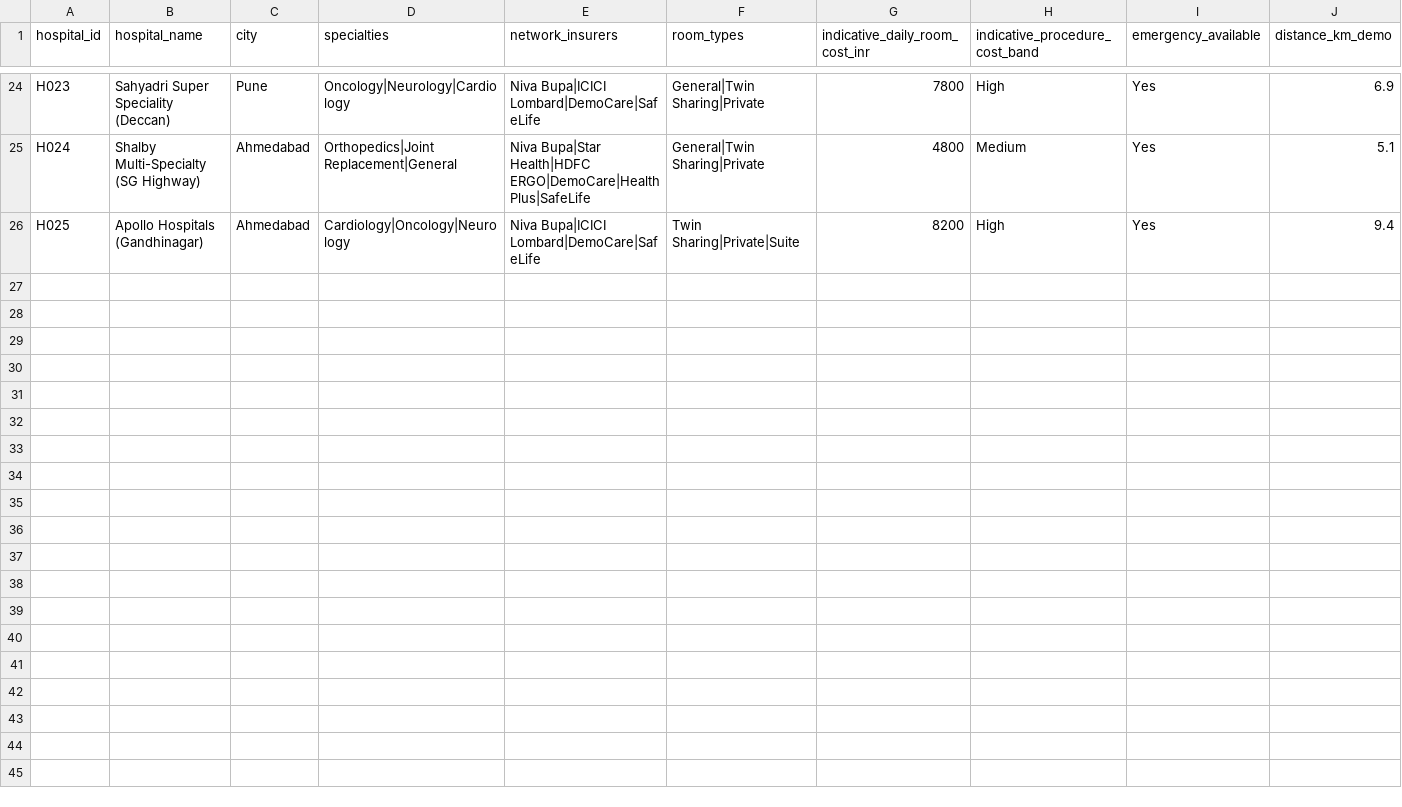
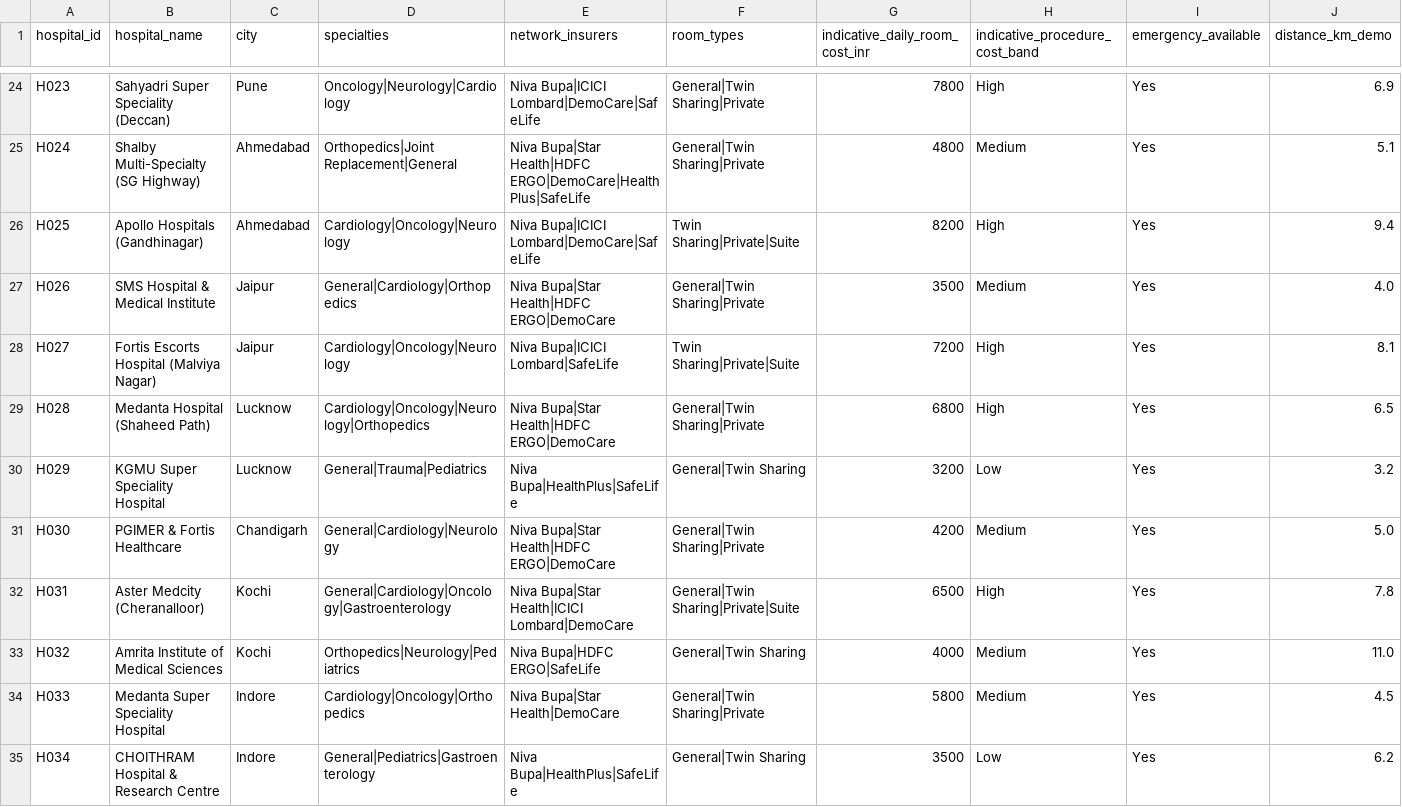
Before and after one commit to bshubhayu07/carecover-copilot, a CSV file: data/hospitals.csv, drawn as a sheet; only a part is shown, gaps mark what is left out; the diff covers the shown part only.

Commit message:
feat: expand hospital network directory to 43 prominent hospitals across 22 major Indian districts

```diff
--- a/data/hospitals.csv
+++ b/data/hospitals.csv
@@ -26 +26,10 @@ H024,Shalby Multi-Specialty (SG Highway),Ahmedabad,Orthopedics|Joint Replacement
 H025,Apollo Hospitals (Gandhinagar),Ahmedabad,Cardiology|Oncology|Neurology,Niva Bupa|ICICI Lombard|DemoCare|SafeLife,Twin Sharing|Private|Suite,8200,High,Yes,9.4
+H026,SMS Hospital & Medical Institute,Jaipur,General|Cardiology|Orthopedics,Niva Bupa|Star Health|HDFC ERGO|DemoCare,General|Twin Sharing|Private,3500,Medium,Yes,4.0
+H027,Fortis Escorts Hospital (Malviya Nagar),Jaipur,Cardiology|Oncology|Neurology,Niva Bupa|ICICI Lombard|SafeLife,Twin Sharing|Private|Suite,7200,High,Yes,8.1
+H028,Medanta Hospital (Shaheed Path),Lucknow,Cardiology|Oncology|Neurology|Orthopedics,Niva Bupa|Star Health|HDFC ERGO|DemoCare,General|Twin Sharing|Private,6800,High,Yes,6.5
+H029,KGMU Super Speciality Hospital,Lucknow,General|Trauma|Pediatrics,Niva Bupa|HealthPlus|SafeLife,General|Twin Sharing,3200,Low,Yes,3.2
+H030,PGIMER & Fortis Healthcare,Chandigarh,General|Cardiology|Neurology,Niva Bupa|Star Health|HDFC ERGO|DemoCare,General|Twin Sharing|Private,4200,Medium,Yes,5.0
+H031,Aster Medcity (Cheranalloor),Kochi,General|Cardiology|Oncology|Gastroenterology,Niva Bupa|Star Health|ICICI Lombard|DemoCare,General|Twin Sharing|Private|Suite,6500,High,Yes,7.8
+H032,Amrita Institute of Medical Sciences,Kochi,Orthopedics|Neurology|Pediatrics,Niva Bupa|HDFC ERGO|SafeLife,General|Twin Sharing,4000,Medium,Yes,11.0
+H033,Medanta Super Speciality Hospital,Indore,Cardiology|Oncology|Orthopedics,Niva Bupa|Star Health|DemoCare,General|Twin Sharing|Private,5800,Medium,Yes,4.5
+H034,CHOITHRAM Hospital & Research Centre,Indore,General|Pediatrics|Gastroenterology,Niva Bupa|HealthPlus|SafeLife,General|Twin Sharing,3500,Low,Yes,6.2
```
Also changed, not shown: 9 added rows elsewhere in this file.
